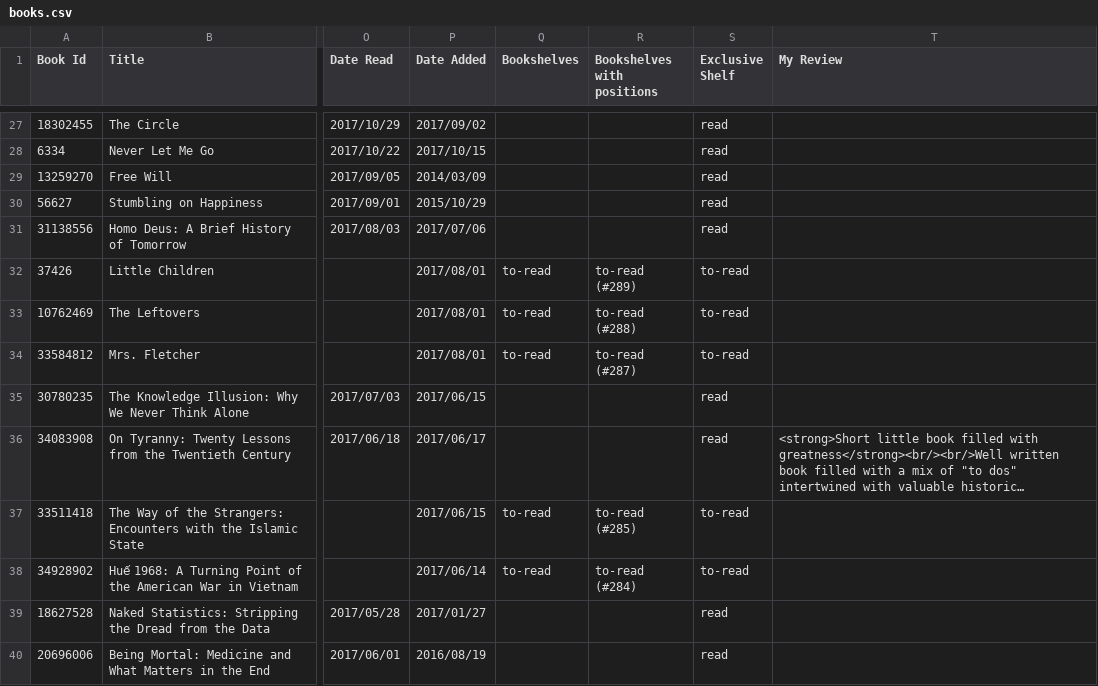
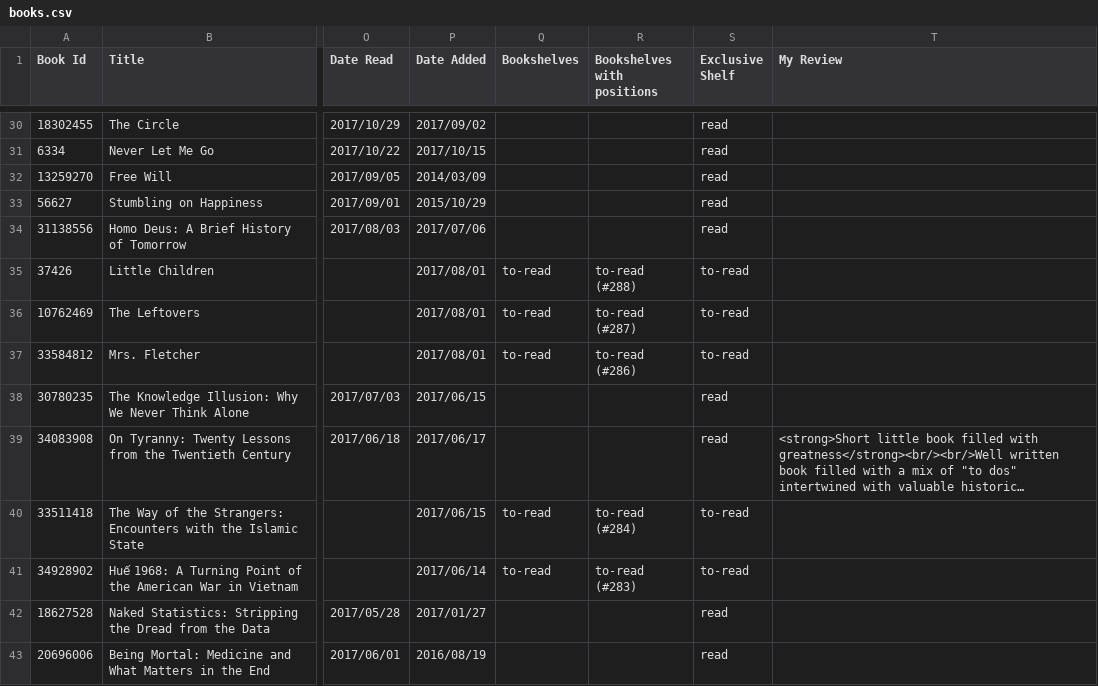
Before and after one commit to slstarnes/books-read, a CSV file: books.csv, drawn as a sheet; only a part is shown, gaps mark what is left out; long unchanged cells end in …; addresses are those after the commit; the diff covers the shown part only; the diff names each change by its address in the sheet, - before the commit and + after, or states it on an @@ line.

```diff
--- a/books.csv
+++ b/books.csv
-R35 (Bookshelves with positions): to-read (#289)
+R35 (Bookshelves with positions): to-read (#288)
-R36 (Bookshelves with positions): to-read (#288)
+R36 (Bookshelves with positions): to-read (#287)
-R37 (Bookshelves with positions): to-read (#287)
+R37 (Bookshelves with positions): to-read (#286)
-R40 (Bookshelves with positions): to-read (#285)
+R40 (Bookshelves with positions): to-read (#284)
-R41 (Bookshelves with positions): to-read (#284)
+R41 (Bookshelves with positions): to-read (#283)
```
Also changed, not shown: 3 added rows, 3 removed rows and 59 edited cells elsewhere in this file.
